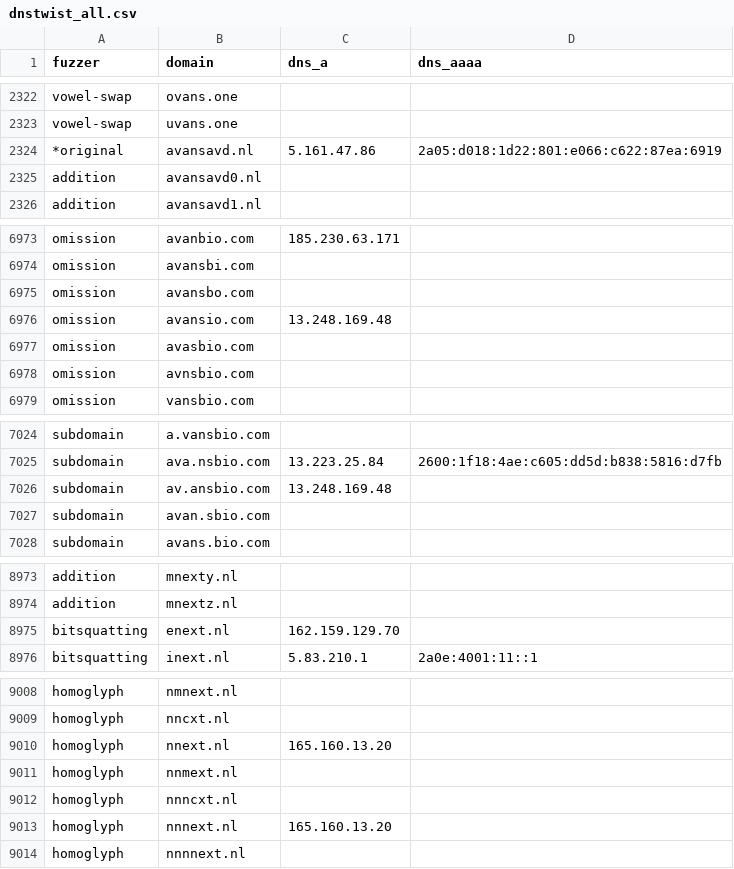
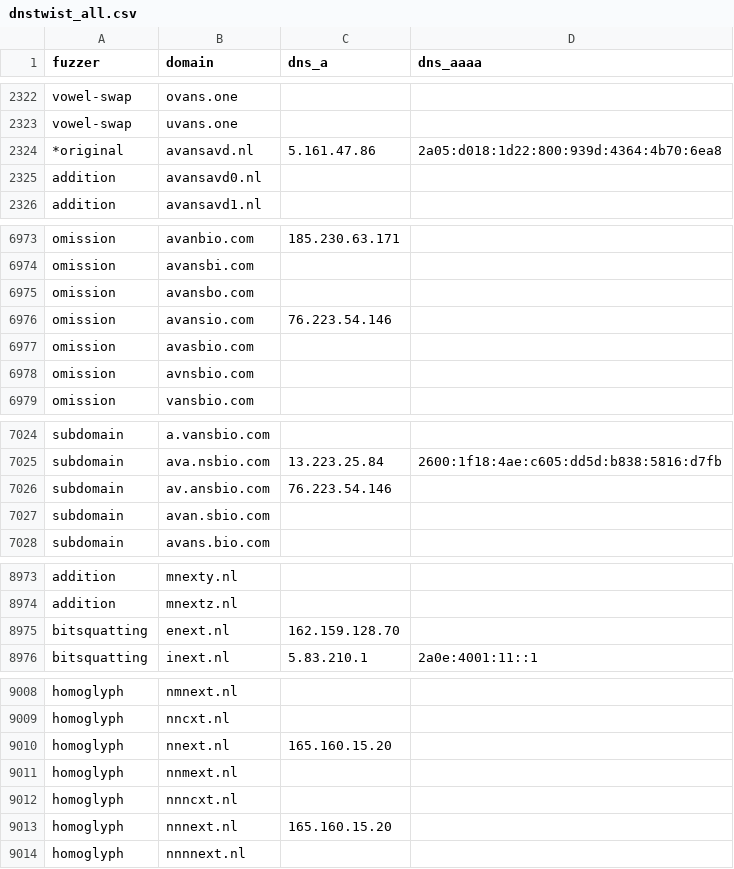
Before and after one commit to kqlen/Lists, a CSV file: DNSTWIST/data/dnstwist_all.csv, drawn as a sheet; only a part is shown, gaps mark what is left out; the diff covers the shown part only.

```diff
--- a/DNSTWIST/data/dnstwist_all.csv
+++ b/DNSTWIST/data/dnstwist_all.csv
@@ -2323,3 +2323,3 @@ vowel-swap,ovans.one,
 vowel-swap,uvans.one,
-*original,avansavd.nl,5.161.47.86,2a05:d018:1d22:801:e066:c622:87ea:6919
+*original,avansavd.nl,5.161.47.86,2a05:d018:1d22:800:939d:4364:4b70:6ea8
 addition,avansavd0.nl,,
@@ -6975,3 +6975,3 @@ omission,avansbi.com,,
 omission,avansbo.com,,
-omission,avansio.com,13.248.169.48,
+omission,avansio.com,76.223.54.146,
 omission,avasbio.com,,
@@ -7025,3 +7025,3 @@ subdomain,a.vansbio.com,,
 subdomain,ava.nsbio.com,13.223.25.84,2600:1f18:4ae:c605:dd5d:b838:5816:d7fb
-subdomain,av.ansbio.com,13.248.169.48,
+subdomain,av.ansbio.com,76.223.54.146,
 subdomain,avan.sbio.com,,
@@ -8974,3 +8974,3 @@ addition,mnexty.nl,,
 addition,mnextz.nl,,
-bitsquatting,enext.nl,162.159.129.70,
+bitsquatting,enext.nl,162.159.128.70,
 bitsquatting,inext.nl,5.83.210.1,2a0e:4001:11::1
@@ -9009,6 +9009,6 @@ homoglyph,nmnext.nl,,
 homoglyph,nncxt.nl,,
-homoglyph,nnext.nl,165.160.13.20,
+homoglyph,nnext.nl,165.160.15.20,
 homoglyph,nnmext.nl,,
 homoglyph,nnncxt.nl,,
-homoglyph,nnnext.nl,165.160.13.20,
+homoglyph,nnnext.nl,165.160.15.20,
 homoglyph,nnnnext.nl,,
```
Also changed, not shown: 6 moved rows elsewhere in this file.
